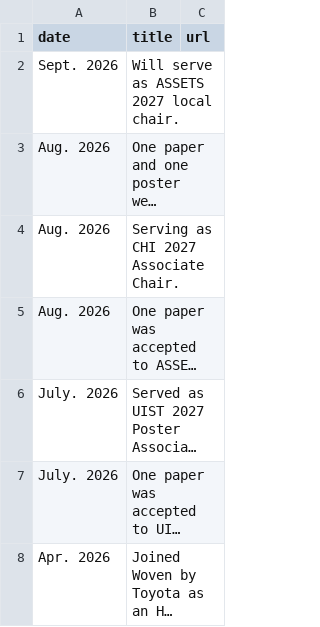
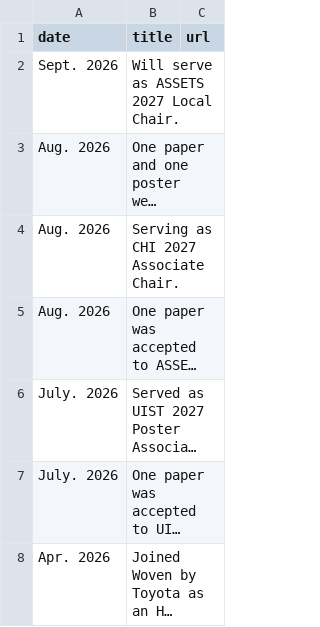
Before and after one commit to chestnutforestlabo/website, a CSV file: data/news.csv, drawn as a sheet; long unchanged cells end in …; the diff names each change by its address in the sheet, - before the commit and + after, or states it on an @@ line.

```diff
--- a/data/news.csv
+++ b/data/news.csv
-B2 (title): Will serve as ASSETS 2027 local chair.
+B2 (title): Will serve as ASSETS 2027 Local Chair.
```
Also changed, not shown: 1 other file.
